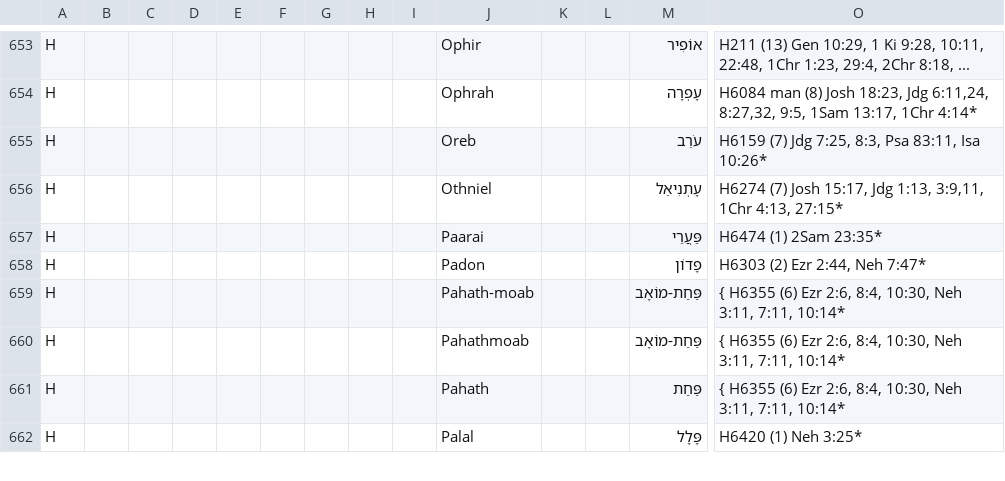
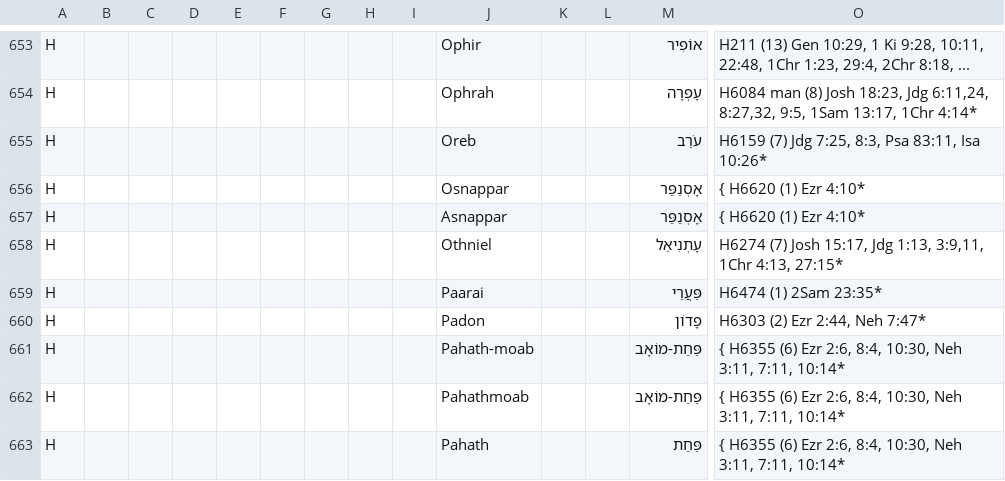
Before and after one commit to Freely-Given-org/OpenEnglishTranslation--OET, a TSV file: scripts/ScriptedOTUpdates/restoreNames.commandTable.tsv, drawn as a sheet; only a part is shown, gaps mark what is left out; the shorter side is filled out with more unchanged rows; rows hold the shown columns only; the diff names each change by its address in the sheet, - before the commit and + after, or states it on an @@ line.

```diff
--- a/scripts/ScriptedOTUpdates/restoreNames.commandTable.tsv
+++ b/scripts/ScriptedOTUpdates/restoreNames.commandTable.tsv
+row 656: H |  |  |  |  |  |  |  |  | Osnappar |  |  | אָסְנַפַּר | { H6620 (1) Ezr 4:10*
+row 657: H |  |  |  |  |  |  |  |  | Asnappar |  |  | אָסְנַפַּר | { H6620 (1) Ezr 4:10*
```
Also changed, not shown: 4 other files.
